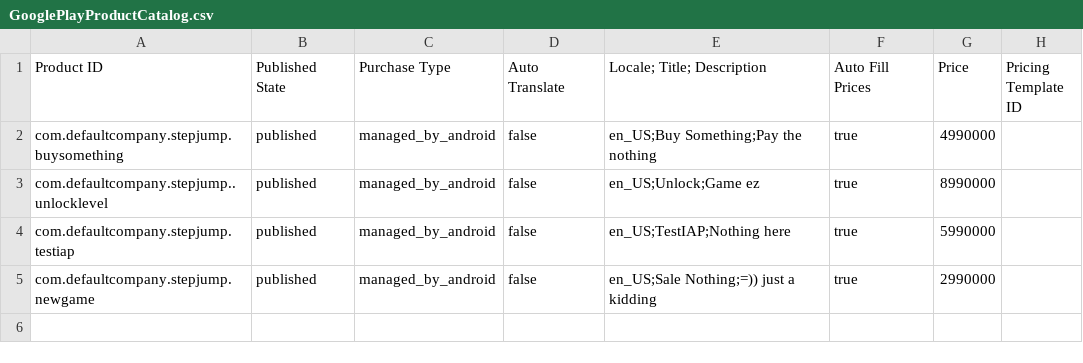
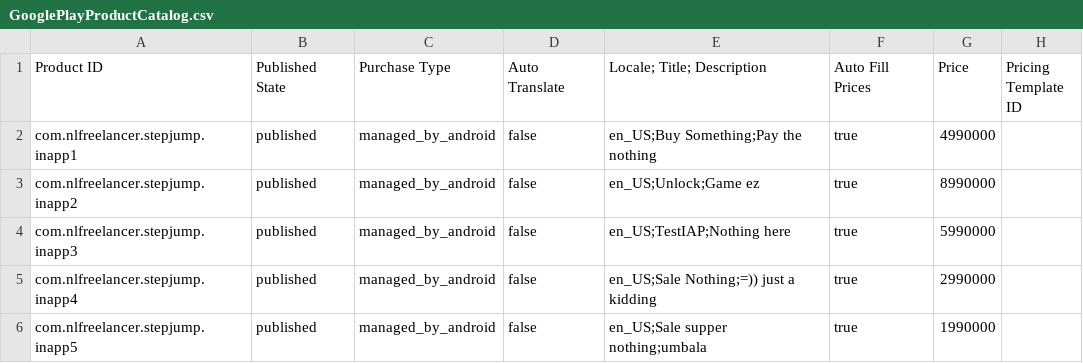
Before and after one commit to nhulemis/Freelance, a CSV file: Key/GooglePlayProductCatalog.csv, drawn as a sheet.

```diff
--- a/Key/GooglePlayProductCatalog.csv
+++ b/Key/GooglePlayProductCatalog.csv
@@ -1,5 +1,6 @@
 Product ID,Published State,Purchase Type,Auto Translate,Locale; Title; Description,Auto Fill Prices,Price,Pricing Template ID
-com.defaultcompany.stepjump.buysomething,published,managed_by_android,false,en_US;Buy Something;Pay the nothing,true,4990000,
-com.defaultcompany.stepjump..unlocklevel,published,managed_by_android,false,en_US;Unlock;Game ez,true,8990000,
-com.defaultcompany.stepjump.testiap,published,managed_by_android,false,en_US;TestIAP;Nothing here,true,5990000,
-com.defaultcompany.stepjump.newgame,published,managed_by_android,false,en_US;Sale Nothing;=)) just a kidding,true,2990000,
+com.nlfreelancer.stepjump.inapp1,published,managed_by_android,false,en_US;Buy Something;Pay the nothing,true,4990000,
+com.nlfreelancer.stepjump.inapp2,published,managed_by_android,false,en_US;Unlock;Game ez,true,8990000,
+com.nlfreelancer.stepjump.inapp3,published,managed_by_android,false,en_US;TestIAP;Nothing here,true,5990000,
+com.nlfreelancer.stepjump.inapp4,published,managed_by_android,false,en_US;Sale Nothing;=)) just a kidding,true,2990000,
+com.nlfreelancer.stepjump.inapp5,published,managed_by_android,false,en_US;Sale supper nothing;umbala,true,1990000,
```
Also changed, not shown: 11 other files.
